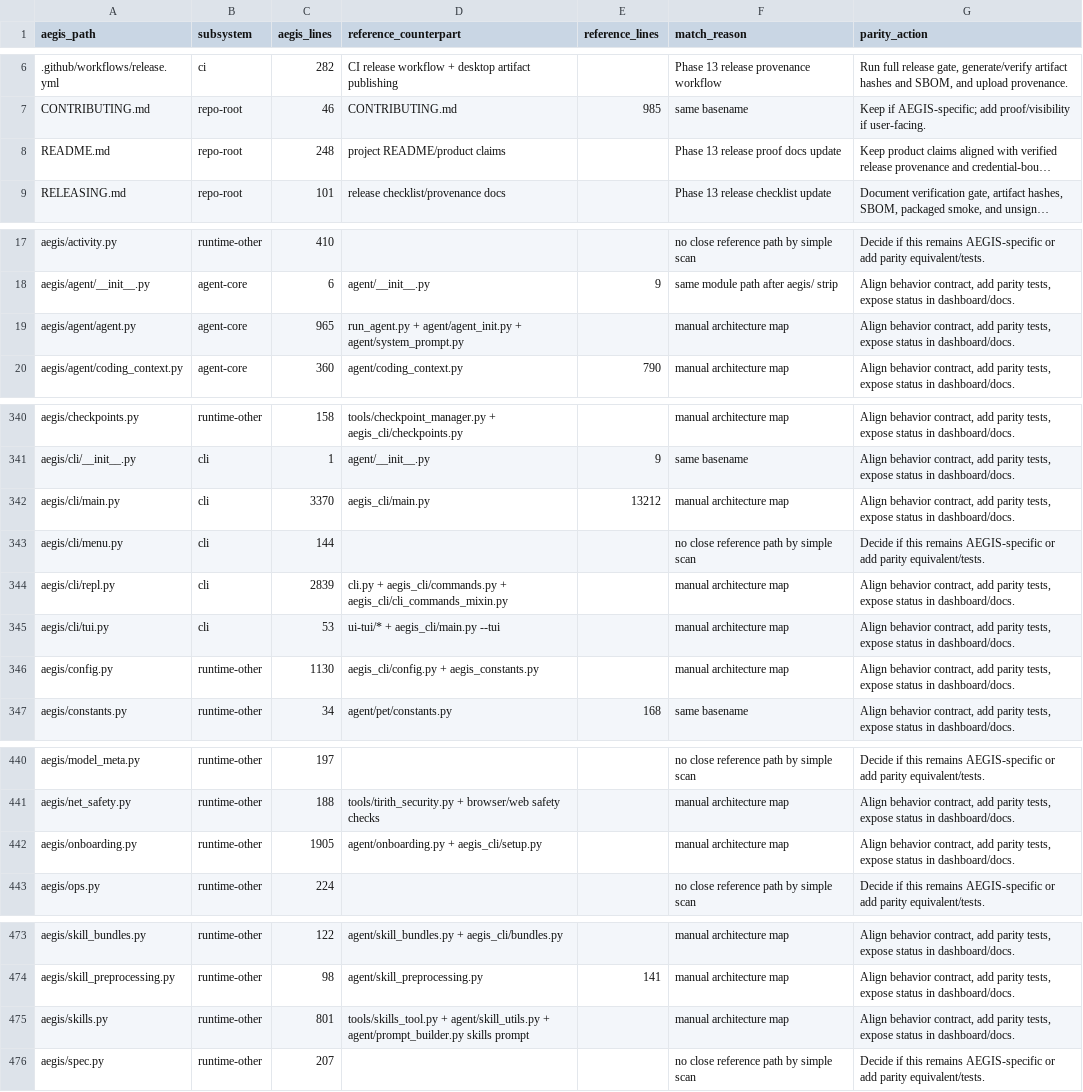
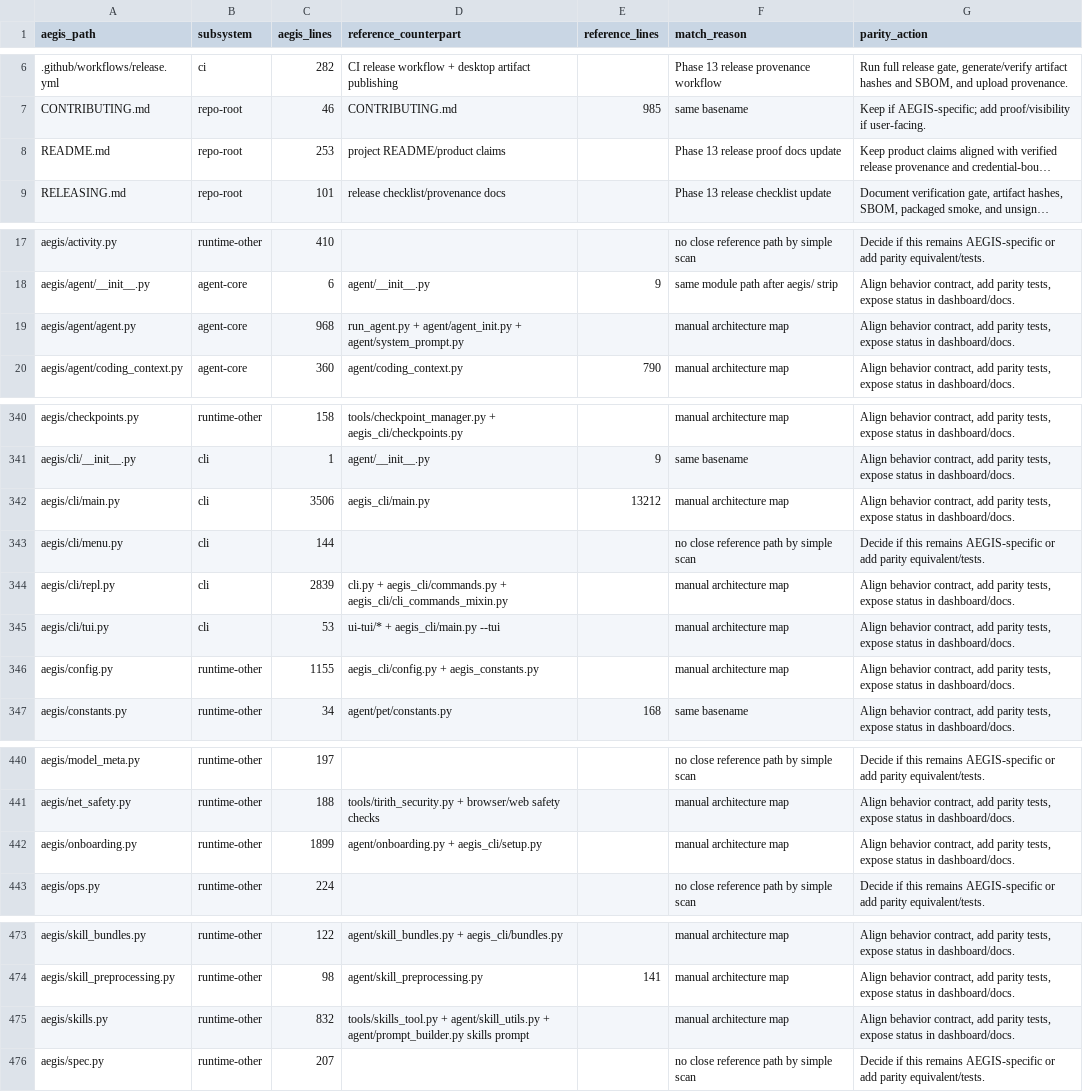
Before and after one commit to Alien0013/aegis, a CSV file: docs/aegis-code-map.csv, drawn as a sheet; only a part is shown, gaps mark what is left out; long unchanged cells end in …; the diff covers the shown part only; the diff names each change by its address in the sheet, - before the commit and + after, or states it on an @@ line.

```diff
--- a/docs/aegis-code-map.csv
+++ b/docs/aegis-code-map.csv
-C8 (aegis_lines): 248
+C8 (aegis_lines): 253
-C19 (aegis_lines): 965
+C19 (aegis_lines): 968
-C342 (aegis_lines): 3370
+C342 (aegis_lines): 3506
-C346 (aegis_lines): 1130
+C346 (aegis_lines): 1155
-C442 (aegis_lines): 1905
+C442 (aegis_lines): 1899
-C475 (aegis_lines): 801
+C475 (aegis_lines): 832
```
Also changed, not shown: 3 edited cells elsewhere in this file, 10 other files.
